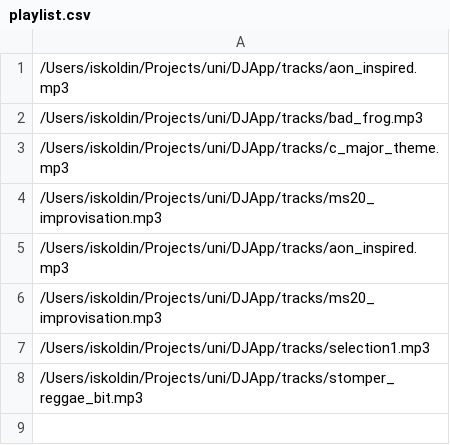
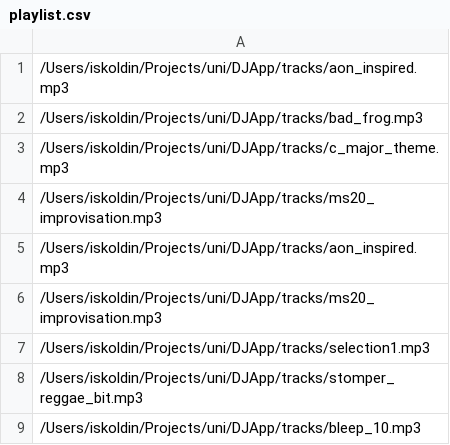
Before and after one commit to skoldin/djapp, a CSV file: playlist.csv, drawn as a sheet; the diff names each change by its address in the sheet, - before the commit and + after, or states it on an @@ line.

```diff
--- a/playlist.csv
+++ b/playlist.csv
+row 9: /Users/iskoldin/Projects/uni/DJApp/tracks/bleep_10.mp3
```
Also changed, not shown: 11 other files.
